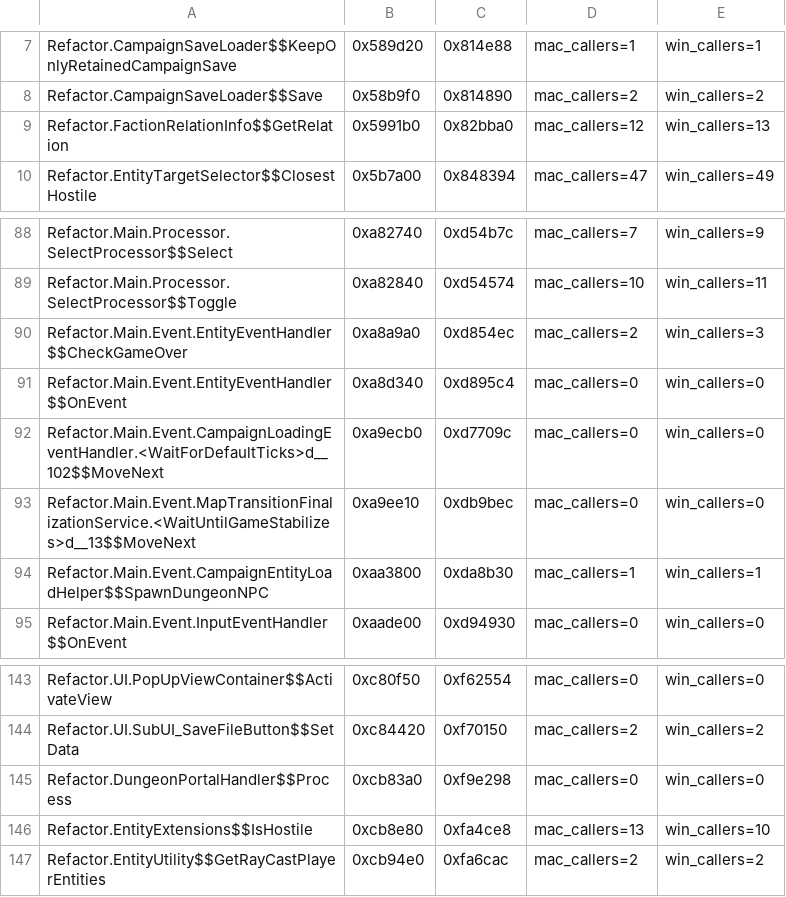
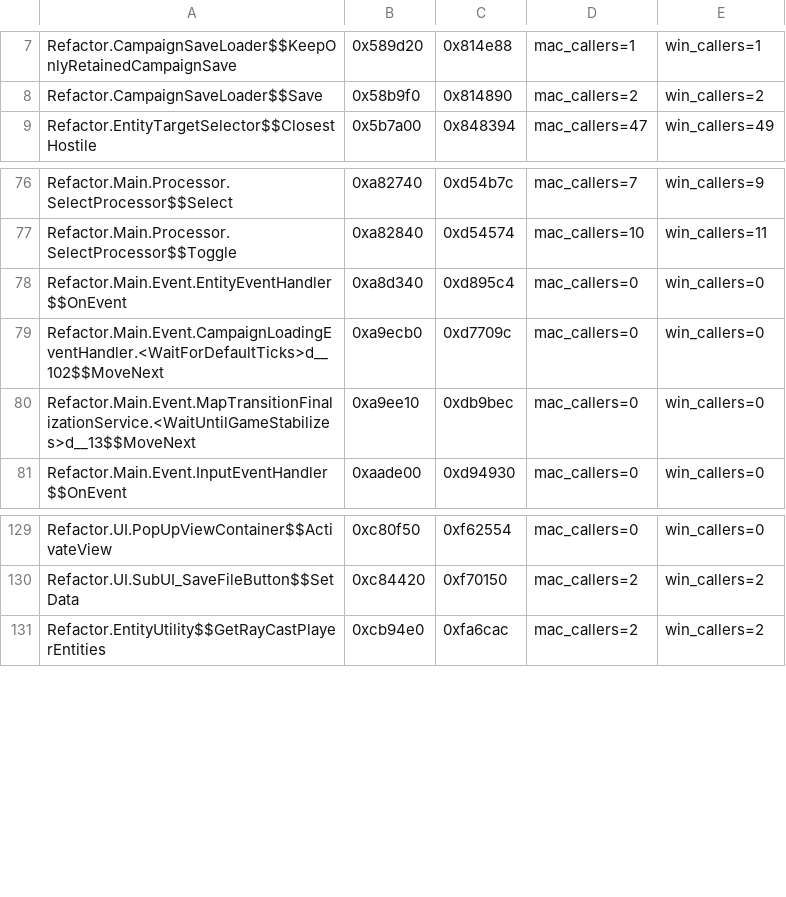
Before and after one commit to AmfiLogos/ds_multiplayer, a TSV file: win/inline_audit.tsv, drawn as a sheet; only a part is shown, gaps mark what is left out; removed rows and columns are numbered as before the commit, all else as after; the diff covers the shown part only; the diff names each change by its address in the sheet, - before the commit and + after, or states it on an @@ line.

```diff
--- a/win/inline_audit.tsv
+++ b/win/inline_audit.tsv
-row 9: Refactor.FactionRelationInfo$$GetRelation | 0x5991b0 | 0x82bba0 | mac_callers=12 | win_callers=13
-row 90: Refactor.Main.Event.EntityEventHandler$$CheckGameOver | 0xa8a9a0 | 0xd854ec | mac_callers=2 | win_callers=3
-row 94: Refactor.Main.Event.CampaignEntityLoadHelper$$SpawnDungeonNPC | 0xaa3800 | 0xda8b30 | mac_callers=1 | win_callers=1
-row 145: Refactor.DungeonPortalHandler$$Process | 0xcb83a0 | 0xf9e298 | mac_callers=0 | win_callers=0
-row 146: Refactor.EntityExtensions$$IsHostile | 0xcb8e80 | 0xfa4ce8 | mac_callers=13 | win_callers=10
```
Also changed, not shown: 2 added rows and 13 removed rows elsewhere in this file, 9 other files.
